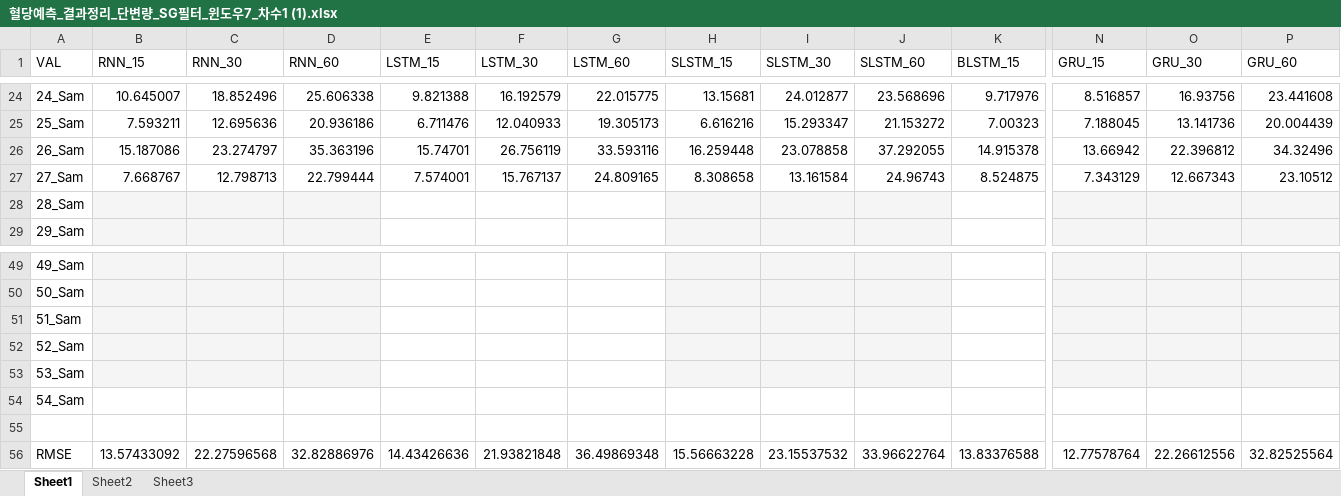
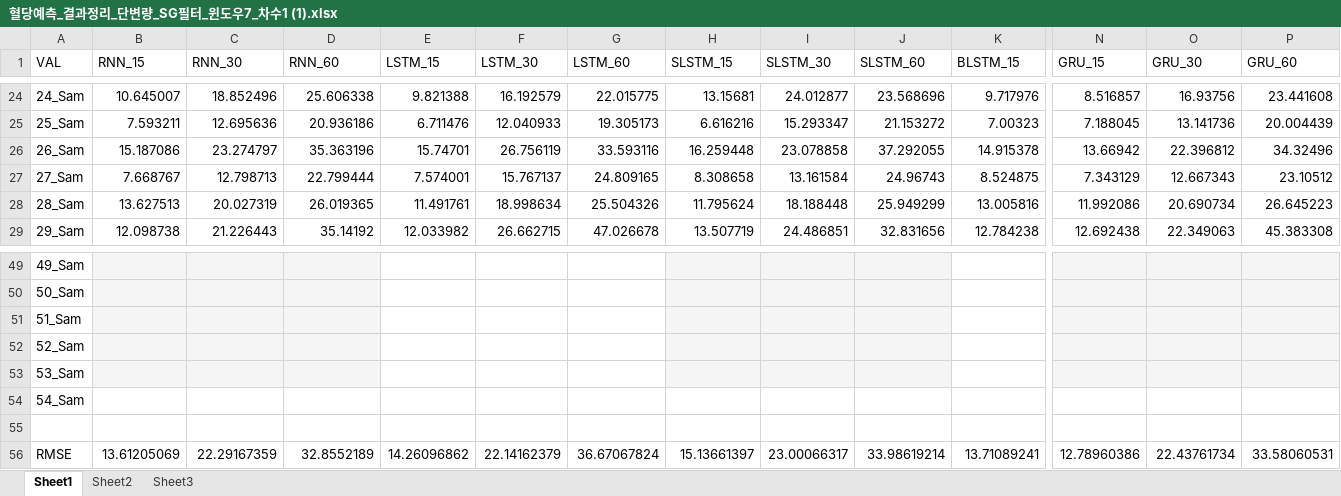
Before and after one commit to dongsikchoi/Blood-Glucose-Prediction-LSTM, an Excel workbook: Data_Result/혈당예측_결과정리_단변량_SG필터_윈도우7_차수1 (1).xlsx, sheet Sheet1, drawn as a sheet; only a part is shown, gaps mark what is left out; values as stored, in another font and other column widths than the file's, no borders; the diff covers the shown part only; the diff names each change by its address in the sheet, - before the commit and + after, or states it on an @@ line.

```diff
--- a/Data_Result/혈당예측_결과정리_단변량_SG필터_윈도우7_차수1 (1).xlsx (sheet Sheet1)
+++ b/Data_Result/혈당예측_결과정리_단변량_SG필터_윈도우7_차수1 (1).xlsx (sheet Sheet1)
-B28 (RNN_15): (empty)
+B28 (RNN_15): 13.627513
-B28:D29 fill: #F5F5F5
+B28:D29 fill: none
-C28 (RNN_30): (empty)
+C28 (RNN_30): 20.027319
-D28 (RNN_60): (empty)
+D28 (RNN_60): 26.019365
-E28 (LSTM_15): (empty)
+E28 (LSTM_15): 11.491761
-F28 (LSTM_30): (empty)
+F28 (LSTM_30): 18.998634
-G28 (LSTM_60): (empty)
+G28 (LSTM_60): 25.504326
-H28 (SLSTM_15): (empty)
+H28 (SLSTM_15): 11.795624
-H28:J29 fill: #F5F5F5
+H28:J29 fill: none
-I28 (SLSTM_30): (empty)
+I28 (SLSTM_30): 18.188448
-J28 (SLSTM_60): (empty)
+J28 (SLSTM_60): 25.949299
-K28 (BLSTM_15): (empty)
+K28 (BLSTM_15): 13.005816
-N28 (GRU_15): (empty)
+N28 (GRU_15): 11.992086
-N28:P29 fill: #F5F5F5
+N28:P29 fill: none
-O28 (GRU_30): (empty)
+O28 (GRU_30): 20.690734
-P28 (GRU_60): (empty)
+P28 (GRU_60): 26.645223
-B29 (RNN_15): (empty)
+B29 (RNN_15): 12.098738
-C29 (RNN_30): (empty)
+C29 (RNN_30): 21.226443
-D29 (RNN_60): (empty)
+D29 (RNN_60): 35.14192
-E29 (LSTM_15): (empty)
+E29 (LSTM_15): 12.033982
-F29 (LSTM_30): (empty)
+F29 (LSTM_30): 26.662715
-G29 (LSTM_60): (empty)
+G29 (LSTM_60): 47.026678
-H29 (SLSTM_15): (empty)
+H29 (SLSTM_15): 13.507719
-I29 (SLSTM_30): (empty)
+I29 (SLSTM_30): 24.486851
-J29 (SLSTM_60): (empty)
+J29 (SLSTM_60): 32.831656
-K29 (BLSTM_15): (empty)
+K29 (BLSTM_15): 12.784238
-N29 (GRU_15): (empty)
+N29 (GRU_15): 12.692438
-O29 (GRU_30): (empty)
+O29 (GRU_30): 22.349063
-P29 (GRU_60): (empty)
+P29 (GRU_60): 45.383308
-B56 (RNN_15): 13.57433092
+B56 (RNN_15): 13.61205069
-C56 (RNN_30): 22.27596568
+C56 (RNN_30): 22.29167359
-D56 (RNN_60): 32.82886976
+D56 (RNN_60): 32.8552189
-E56 (LSTM_15): 14.43426636
+E56 (LSTM_15): 14.26096862
-F56 (LSTM_30): 21.93821848
+F56 (LSTM_30): 22.14162379
-G56 (LSTM_60): 36.49869348
+G56 (LSTM_60): 36.67067824
-H56 (SLSTM_15): 15.56663228
+H56 (SLSTM_15): 15.13661397
-I56 (SLSTM_30): 23.15537532
+I56 (SLSTM_30): 23.00066317
-J56 (SLSTM_60): 33.96622764
+J56 (SLSTM_60): 33.98619214
-K56 (BLSTM_15): 13.83376588
+K56 (BLSTM_15): 13.71089241
-N56 (GRU_15): 12.77578764
+N56 (GRU_15): 12.78960386
-O56 (GRU_30): 22.26612556
+O56 (GRU_30): 22.43761734
-P56 (GRU_60): 32.82525564
+P56 (GRU_60): 33.58060531
```
Also changed, not shown: 36 edited cells and cell formats elsewhere in this sheet, sheet Sheet2, Data_Result/혈당예측_결과정리_단변량_SG필터_이상치 제거.xlsx, Data_Result/혈당예측_결과정리_엑셀_다변량_SG필터_0_1.xlsx.
